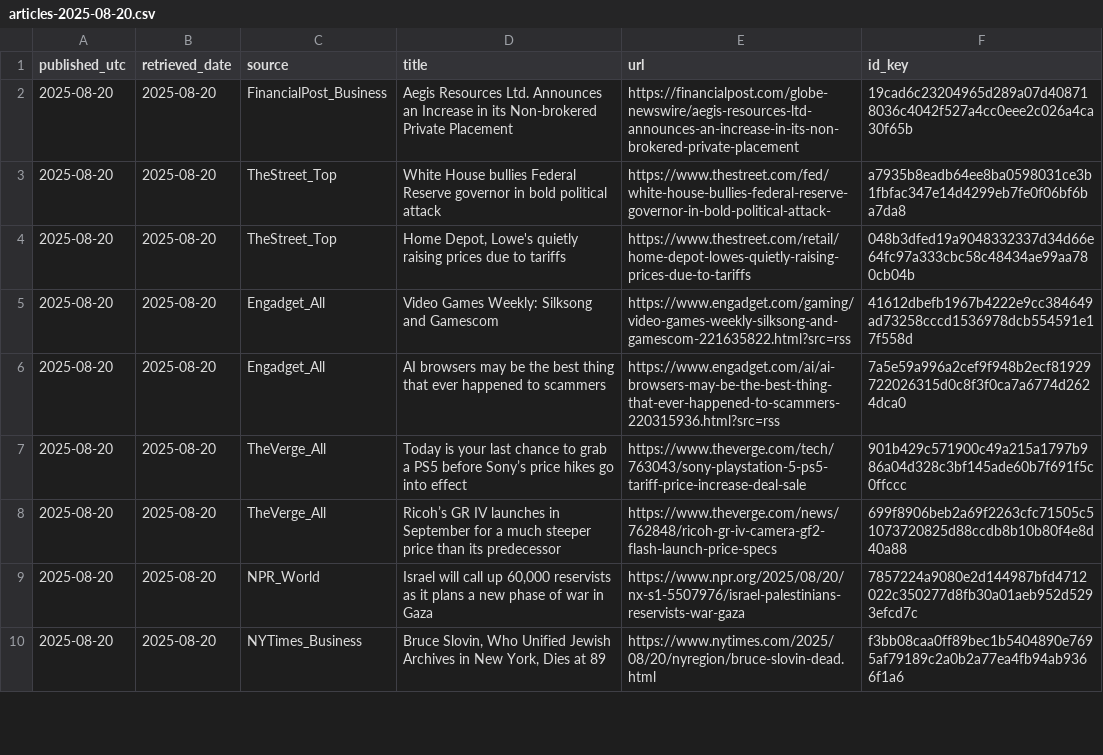
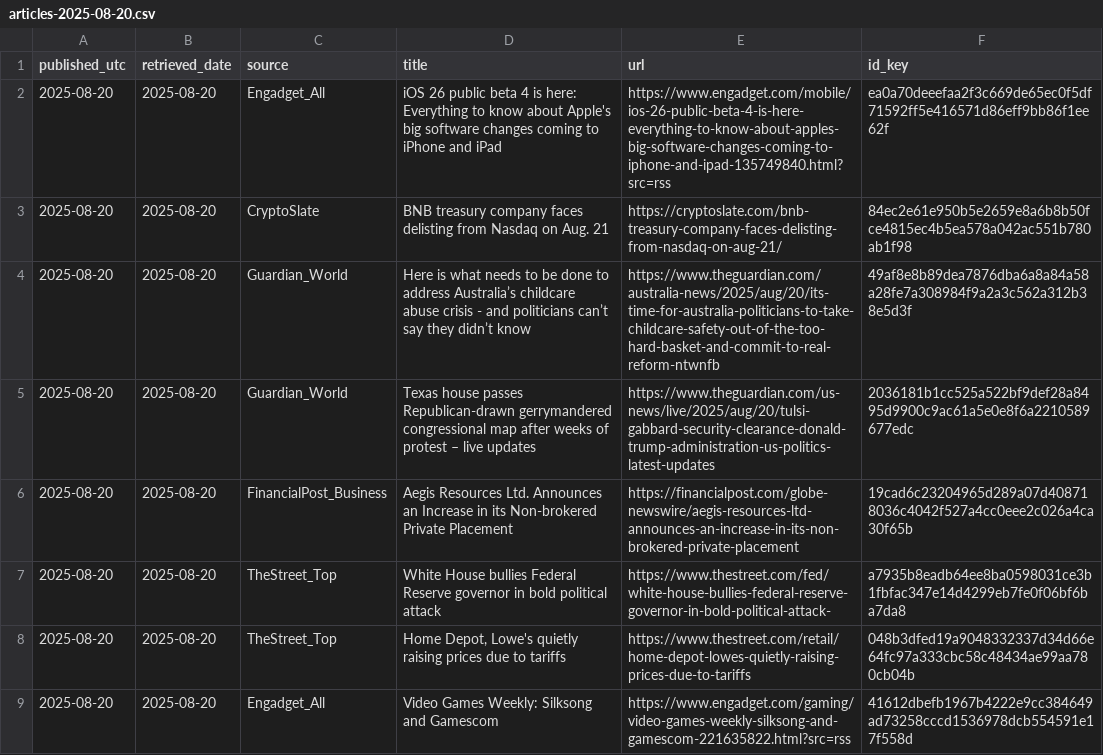
Before and after one commit to O0111lqczeadxws/rss-scanner, a CSV file: docs/archive/articles-2025-08-20.csv, drawn as a sheet; only a part is shown; the shorter side is filled out with more unchanged rows.

```diff
--- a/docs/archive/articles-2025-08-20.csv
+++ b/docs/archive/articles-2025-08-20.csv
@@ -1,2 +1,6 @@
 "published_utc","retrieved_date","source","title","url","id_key"
+"2025-08-20","2025-08-20","Engadget_All","iOS 26 public beta 4 is here: Everything to know about Apple's big software changes coming to iPhone and iPad","https://www.engadget.com/mobile/ios-26-public-beta-4-is-here-everything-to-know-about-apples-big-software-changes-coming-to-iphone-and-ipad-135749840.html?src=rss","ea0a70deeefaa2f3c669de65ec0f5df71592ff5e416571d86eff9bb86f1ee62f"
+"2025-08-20","2025-08-20","CryptoSlate","BNB treasury company faces delisting from Nasdaq on Aug. 21","https://cryptoslate.com/bnb-treasury-company-faces-delisting-from-nasdaq-on-aug-21/","84ec2e61e950b5e2659e8a6b8b50fce4815ec4b5ea578a042ac551b780ab1f98"
+"2025-08-20","2025-08-20","Guardian_World","Here is what needs to be done to address Australia’s childcare abuse crisis - and politicians can’t say they didn’t know","https://www.theguardian.com/australia-news/2025/aug/20/its-time-for-australia-politicians-to-take-childcare-safety-out-of-the-too-hard-basket-and-commit-to-real-reform-ntwnfb","49af8e8b89dea7876dba6a8a84a58a28fe7a308984f9a2a3c562a312b38e5d3f"
+"2025-08-20","2025-08-20","Guardian_World","Texas house passes Republican-drawn gerrymandered congressional map after weeks of protest – live updates","https://www.theguardian.com/us-news/live/2025/aug/20/tulsi-gabbard-security-clearance-donald-trump-administration-us-politics-latest-updates","2036181b1cc525a522bf9def28a8495d9900c9ac61a5e0e8f6a2210589677edc"
 "2025-08-20","2025-08-20","FinancialPost_Business","Aegis Resources Ltd. Announces an Increase in its Non-brokered Private Placement","https://financialpost.com/globe-newswire/aegis-resources-ltd-announces-an-increase-in-its-non-brokered-private-placement","19cad6c23204965d289a07d408718036c4042f527a4cc0eee2c026a4ca30f65b"
```
Also changed, not shown: 5 other files.
